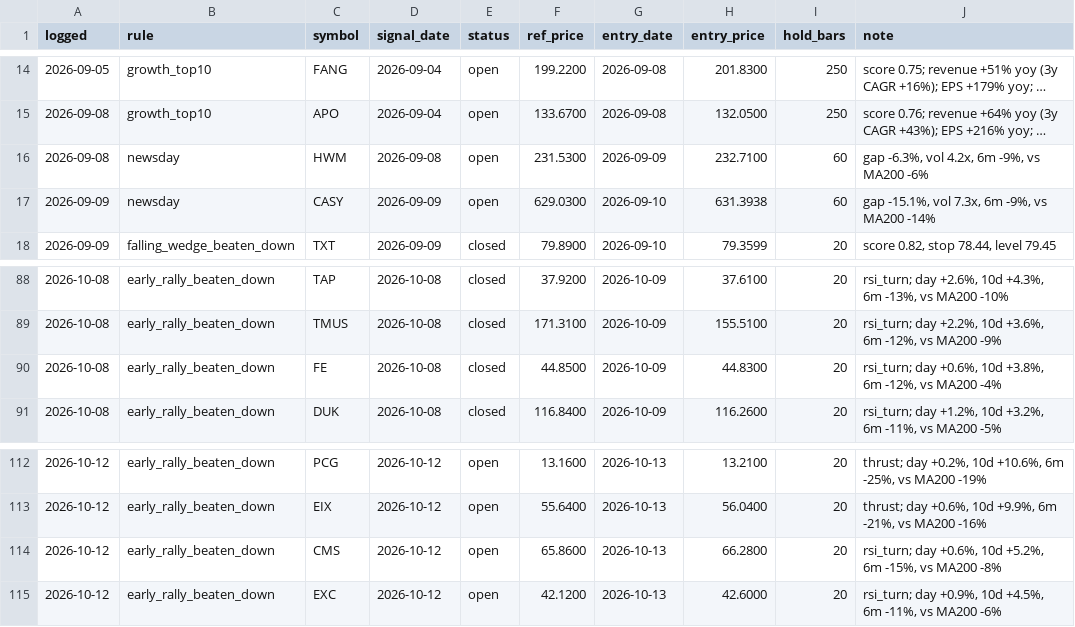
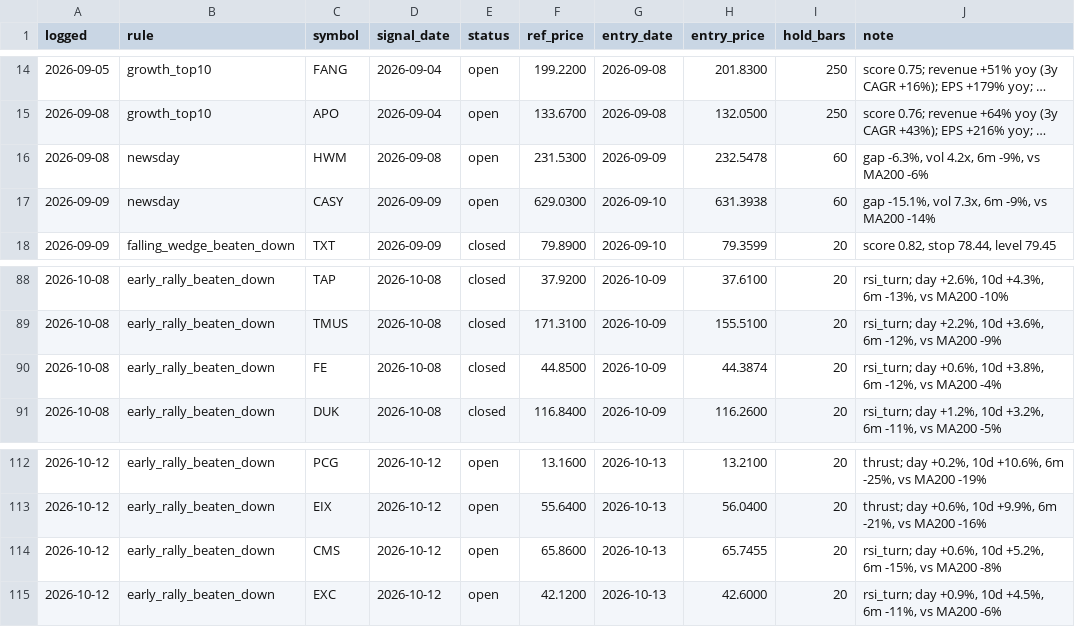
Before and after one commit to OrenRachamim/AlgoVision, a CSV file: journal/signals.csv, drawn as a sheet; only a part is shown, gaps mark what is left out; long unchanged cells end in …; the diff names each change by its address in the sheet, - before the commit and + after, or states it on an @@ line.

```diff
--- a/journal/signals.csv
+++ b/journal/signals.csv
-H16 (entry_price): 232.7100
+H16 (entry_price): 232.5478
-H90 (entry_price): 44.8300
+H90 (entry_price): 44.3874
-H114 (entry_price): 66.2800
+H114 (entry_price): 65.7455
```
Also changed, not shown: journal/mark_to_market.csv, 7 other files.
